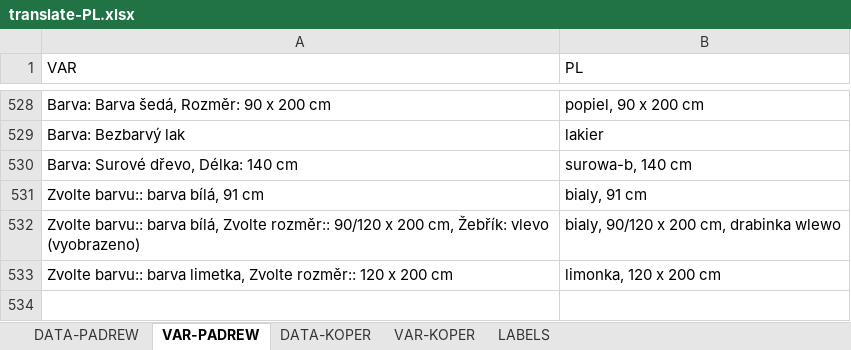
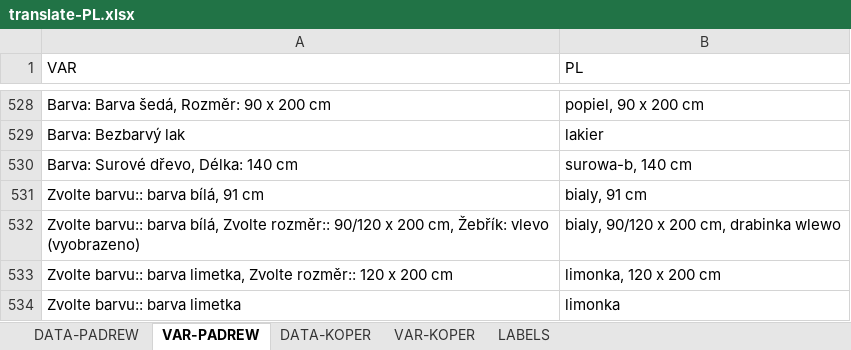
Before and after one commit to xaxamagyar/padrew-objednavka, an Excel workbook: translate-PL.xlsx, sheet VAR-PADREW, drawn as a sheet; only a part is shown, gaps mark what is left out; values as stored, in another font and other column widths than the file's, no borders; the diff names each change by its address in the sheet, - before the commit and + after, or states it on an @@ line.

Commit message:
Automatická aktualizace překladové databáze z webové aplikace

```diff
--- a/translate-PL.xlsx (sheet VAR-PADREW)
+++ b/translate-PL.xlsx (sheet VAR-PADREW)
+row 534: Zvolte barvu:: barva limetka | limonka
```
